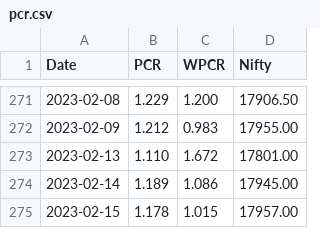
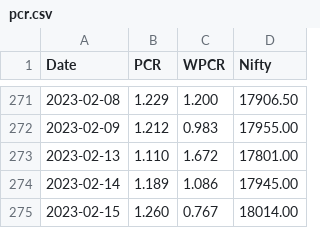
Before and after one commit to anirbanghoshsbi/data, a CSV file: pcr.csv, drawn as a sheet; only a part is shown, gaps mark what is left out.

Commit message:
Update pcr.csv

```diff
--- a/pcr.csv
+++ b/pcr.csv
@@ -274,2 +274,2 @@ Date,PCR,WPCR,Nifty
 2023-02-14,1.189,1.086,17945.00
-2023-02-15,1.178,1.015,17957.00
+2023-02-15,1.260,0.767,18014.00
```
